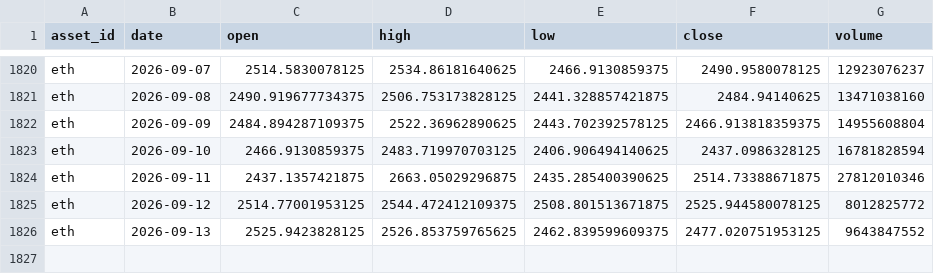
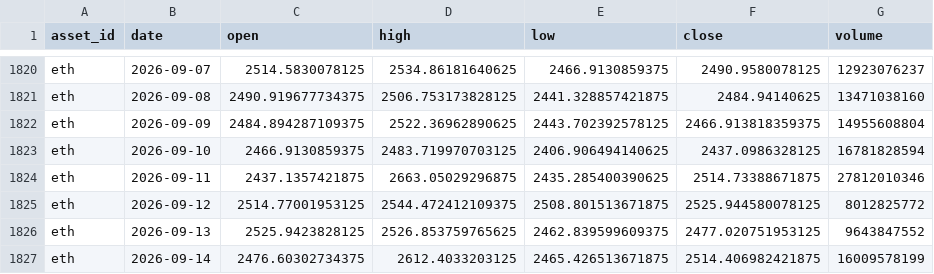
Before and after one commit to JunyiWu97/cross-asset-structure-monitor, a CSV file: data/history_public/eth.csv, drawn as a sheet; only a part is shown, gaps mark what is left out; the diff names each change by its address in the sheet, - before the commit and + after, or states it on an @@ line.

```diff
--- a/data/history_public/eth.csv
+++ b/data/history_public/eth.csv
+row 1827: eth | 2026-09-14 | 2476.60302734375 | 2612.4033203125 | 2465.426513671875 | 2514.406982421875 | 16009578199
```
Also changed, not shown: data/climate/points/brazil_linhares.csv, data/climate/points/brazil_piracicaba.csv, 16 other files.
